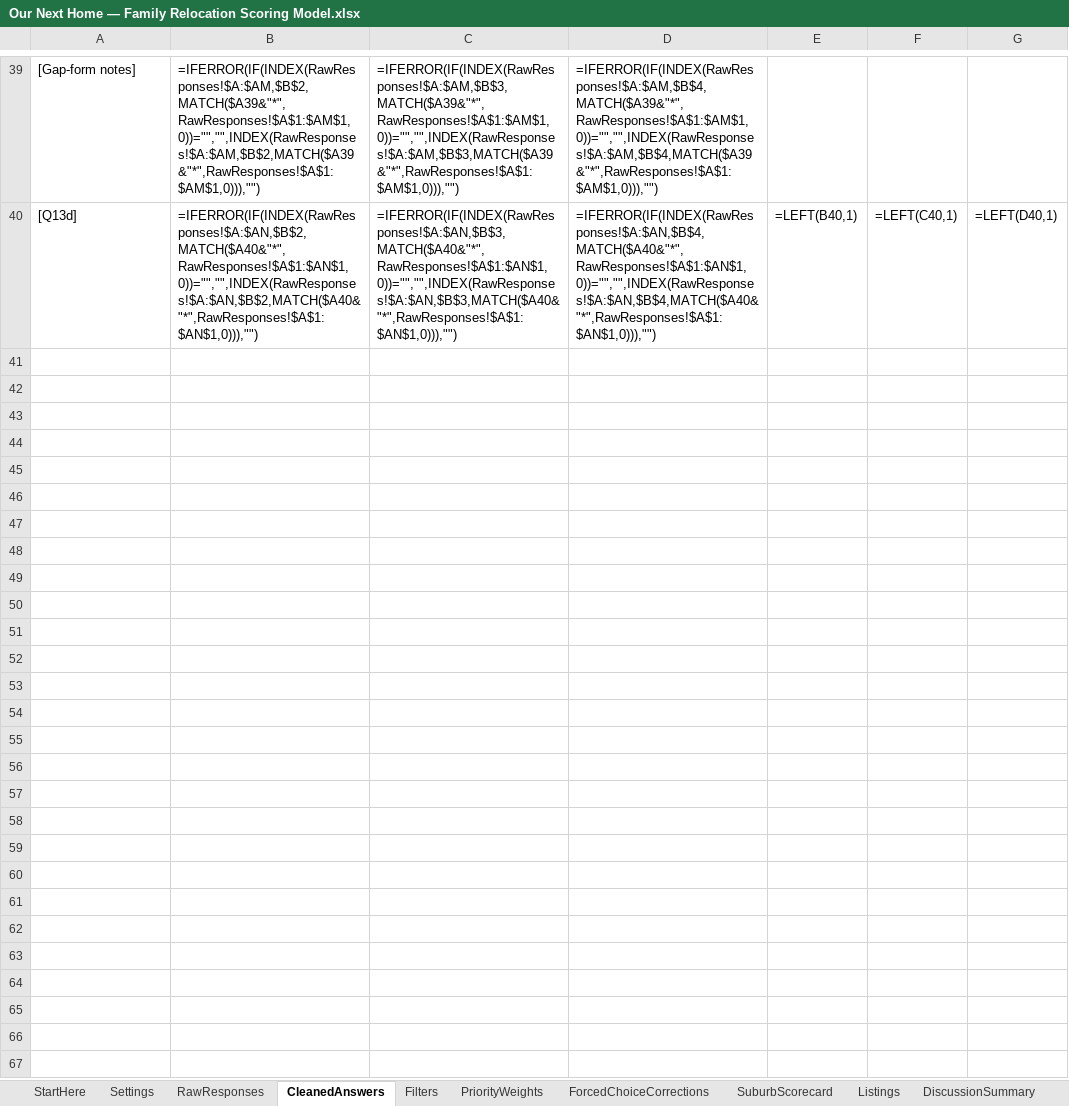
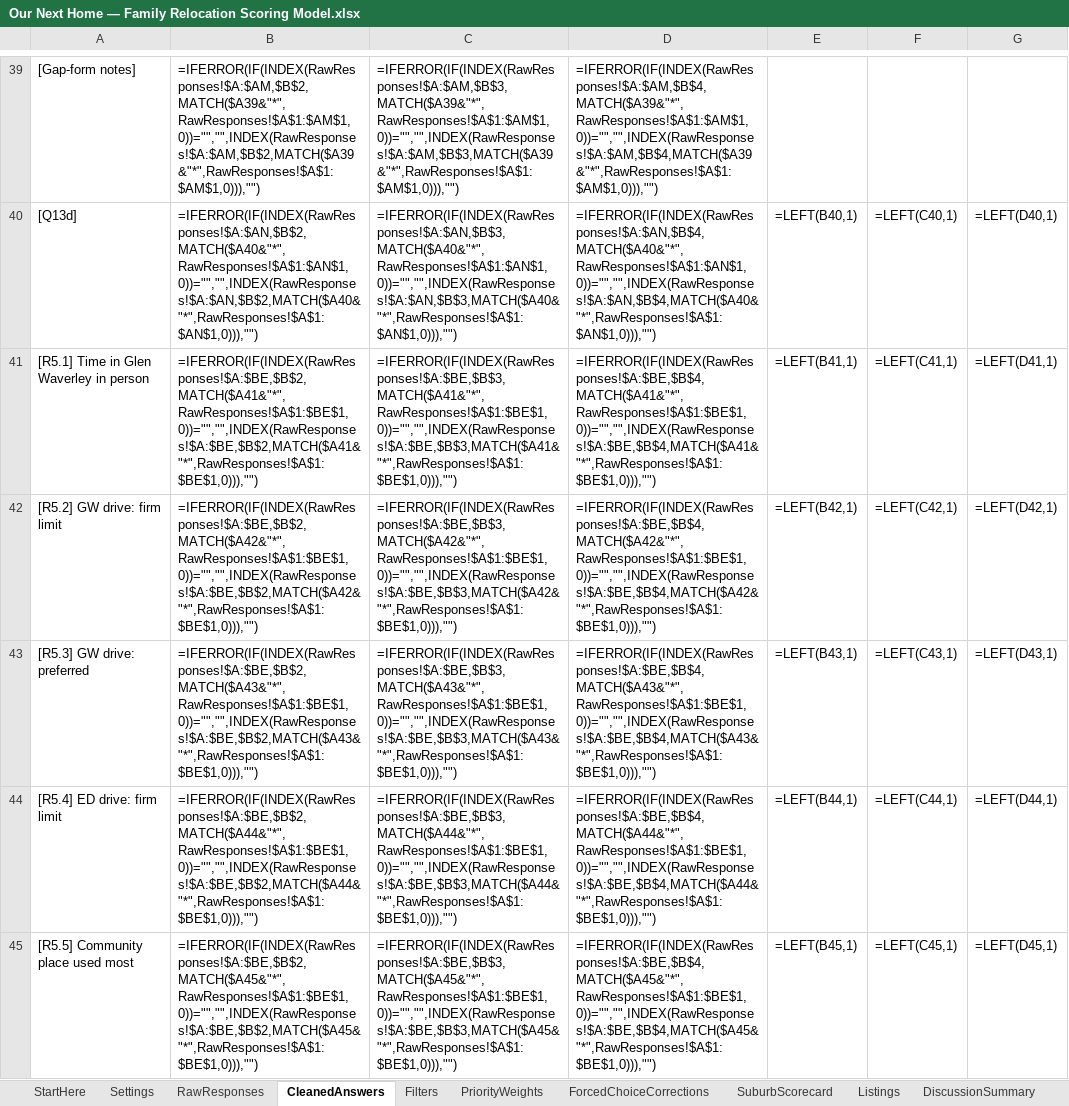
Before and after one commit to okgoogle13/parents-melbourne-move, an Excel workbook: Our Next Home — Family Relocation Scoring Model.xlsx, sheet CleanedAnswers, drawn as a sheet; only a part is shown, gaps mark what is left out; values as stored, in another font and other column widths than the file's, no borders; formulas without a stored value are shown as written; the diff covers the shown part only; the diff names each change by its address in the sheet, - before the commit and + after, or states it on an @@ line.

```diff
--- a/Our Next Home — Family Relocation Scoring Model.xlsx (sheet CleanedAnswers)
+++ b/Our Next Home — Family Relocation Scoring Model.xlsx (sheet CleanedAnswers)
+row 41: [R5.1] Time in Glen Waverley in person | =IFERROR(IF(INDEX(RawResponses!$A:$BE,$B$2,MATCH($A41&"*",RawResponses!$A$1:$BE$1,0))="","",INDEX(RawResponses!$A:$BE,$B$2,MATCH($A41&"*",RawResponses!$A$1:$BE$1,0))),"") | =IFERROR(IF(INDEX(RawResponses!$A:$BE,$B$3,MATCH($A41&"*",RawResponses!$A$1:$BE$1,0))="","",INDEX(RawResponses!$A:$BE,$B$3,MATCH($A41&"*",RawResponses!$A$1:$BE$1,0))),"") | =IFERROR(IF(INDEX(RawResponses!$A:$BE,$B$4,MATCH($A41&"*",RawResponses!$A$1:$BE$1,0))="","",INDEX(RawResponses!$A:$BE,$B$4,MATCH($A41&"*",RawResponses!$A$1:$BE$1,0))),"") | =LEFT(B41,1) | =LEFT(C41,1) | =LEFT(D41,1)
+row 42: [R5.2] GW drive: firm limit | =IFERROR(IF(INDEX(RawResponses!$A:$BE,$B$2,MATCH($A42&"*",RawResponses!$A$1:$BE$1,0))="","",INDEX(RawResponses!$A:$BE,$B$2,MATCH($A42&"*",RawResponses!$A$1:$BE$1,0))),"") | =IFERROR(IF(INDEX(RawResponses!$A:$BE,$B$3,MATCH($A42&"*",RawResponses!$A$1:$BE$1,0))="","",INDEX(RawResponses!$A:$BE,$B$3,MATCH($A42&"*",RawResponses!$A$1:$BE$1,0))),"") | =IFERROR(IF(INDEX(RawResponses!$A:$BE,$B$4,MATCH($A42&"*",RawResponses!$A$1:$BE$1,0))="","",INDEX(RawResponses!$A:$BE,$B$4,MATCH($A42&"*",RawResponses!$A$1:$BE$1,0))),"") | =LEFT(B42,1) | =LEFT(C42,1) | =LEFT(D42,1)
+row 43: [R5.3] GW drive: preferred | =IFERROR(IF(INDEX(RawResponses!$A:$BE,$B$2,MATCH($A43&"*",RawResponses!$A$1:$BE$1,0))="","",INDEX(RawResponses!$A:$BE,$B$2,MATCH($A43&"*",RawResponses!$A$1:$BE$1,0))),"") | =IFERROR(IF(INDEX(RawResponses!$A:$BE,$B$3,MATCH($A43&"*",RawResponses!$A$1:$BE$1,0))="","",INDEX(RawResponses!$A:$BE,$B$3,MATCH($A43&"*",RawResponses!$A$1:$BE$1,0))),"") | =IFERROR(IF(INDEX(RawResponses!$A:$BE,$B$4,MATCH($A43&"*",RawResponses!$A$1:$BE$1,0))="","",INDEX(RawResponses!$A:$BE,$B$4,MATCH($A43&"*",RawResponses!$A$1:$BE$1,0))),"") | =LEFT(B43,1) | =LEFT(C43,1) | =LEFT(D43,1)
+row 44: [R5.4] ED drive: firm limit | =IFERROR(IF(INDEX(RawResponses!$A:$BE,$B$2,MATCH($A44&"*",RawResponses!$A$1:$BE$1,0))="","",INDEX(RawResponses!$A:$BE,$B$2,MATCH($A44&"*",RawResponses!$A$1:$BE$1,0))),"") | =IFERROR(IF(INDEX(RawResponses!$A:$BE,$B$3,MATCH($A44&"*",RawResponses!$A$1:$BE$1,0))="","",INDEX(RawResponses!$A:$BE,$B$3,MATCH($A44&"*",RawResponses!$A$1:$BE$1,0))),"") | =IFERROR(IF(INDEX(RawResponses!$A:$BE,$B$4,MATCH($A44&"*",RawResponses!$A$1:$BE$1,0))="","",INDEX(RawResponses!$A:$BE,$B$4,MATCH($A44&"*",RawResponses!$A$1:$BE$1,0))),"") | =LEFT(B44,1) | =LEFT(C44,1) | =LEFT(D44,1)
+row 45: [R5.5] Community place used most | =IFERROR(IF(INDEX(RawResponses!$A:$BE,$B$2,MATCH($A45&"*",RawResponses!$A$1:$BE$1,0))="","",INDEX(RawResponses!$A:$BE,$B$2,MATCH($A45&"*",RawResponses!$A$1:$BE$1,0))),"") | =IFERROR(IF(INDEX(RawResponses!$A:$BE,$B$3,MATCH($A45&"*",RawResponses!$A$1:$BE$1,0))="","",INDEX(RawResponses!$A:$BE,$B$3,MATCH($A45&"*",RawResponses!$A$1:$BE$1,0))),"") | =IFERROR(IF(INDEX(RawResponses!$A:$BE,$B$4,MATCH($A45&"*",RawResponses!$A$1:$BE$1,0))="","",INDEX(RawResponses!$A:$BE,$B$4,MATCH($A45&"*",RawResponses!$A$1:$BE$1,0))),"") | =LEFT(B45,1) | =LEFT(C45,1) | =LEFT(D45,1)
```
Also changed, not shown: 26 added rows elsewhere in this sheet, sheet Settings, sheet Listings, sheet DiscussionSummary, sheet RawResponses, sheet SuburbScorecard, 4 other files.
